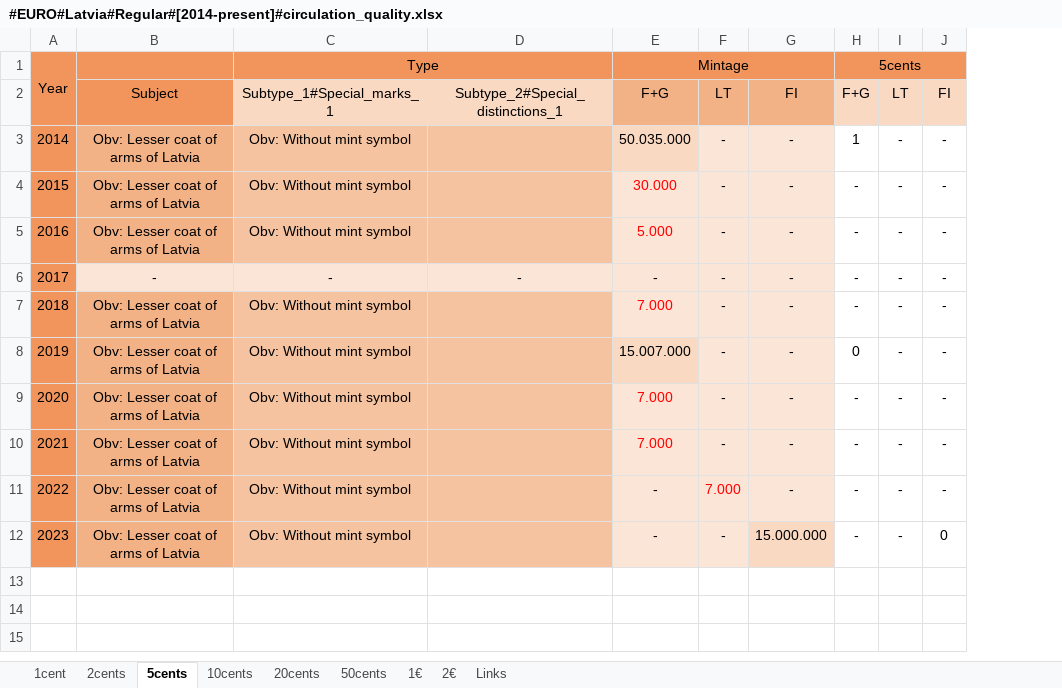
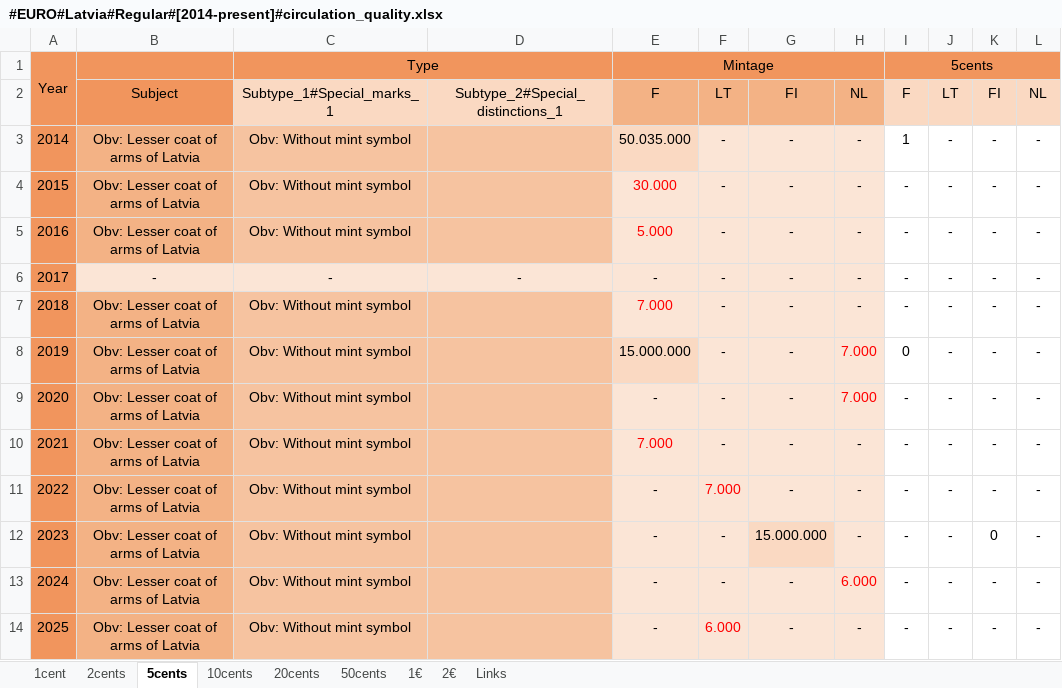
Before and after one commit to DartAlexator/CoinCollection, an Excel workbook: Collections/EURO/Latvia/#EURO#Latvia#Regular#[2014-present]#circulation_quality.xlsx, sheet 5cents, drawn as a sheet; values as stored, in another font and other column widths than the file's, no borders; conditional formats not drawn; addresses are those after the commit; the diff names each change by its address in the sheet, - before the commit and + after, or states it on an @@ line.

```diff
--- a/Collections/EURO/Latvia/#EURO#Latvia#Regular#[2014-present]#circulation_quality.xlsx (sheet 5cents)
+++ b/Collections/EURO/Latvia/#EURO#Latvia#Regular#[2014-present]#circulation_quality.xlsx (sheet 5cents)
+column H, rows 2-12: NL | - | - | - | - | - | 7.000 | 7.000 | - | - | -
+column L, rows 2-12: NL | - | - | - | - | - | - | - | - | - | -
-E2: F+G
+E2: F
-I2: F+G
+I2: F
-E8: 15.007.000
+E8: 15.000.000
-E9: 7.000
+E9: -
-E9 text colour: #FF0000
+E9 text colour: black
+row 13: 2024 | Obv: Lesser coat of arms of Latvia | Obv: Without mint symbol |  | - | - | - | 6.000 | - | - | - | -
+row 14: 2025 | Obv: Lesser coat of arms of Latvia | Obv: Without mint symbol |  | - | 6.000 | - | - | - | - | - | -
```
Also changed, not shown: sheet 1€, sheet 10cents, sheet 1cent, sheet 2€, sheet 50cents, sheet 20cents, 1 more sheet, Collections/EURO/Finland/#EURO#Finland#Regular#[1999-present]#circulation_quality.xlsx, Collections/EURO/Luxembourg/#EURO#Luxembourg#Regular#[2002-present]#circulation_quality.xlsx, 50 other files.
